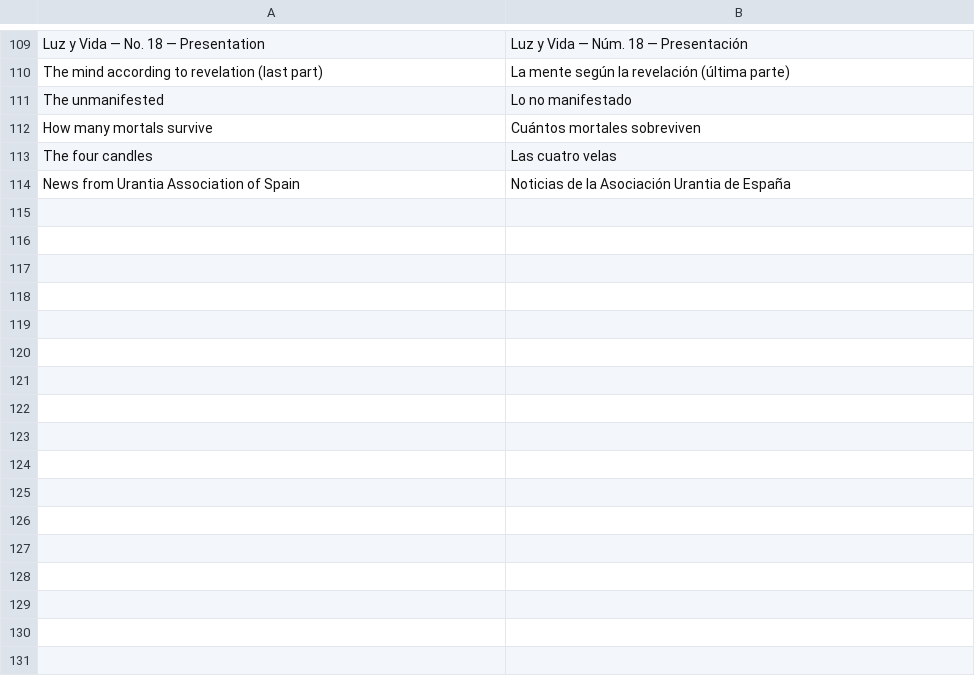
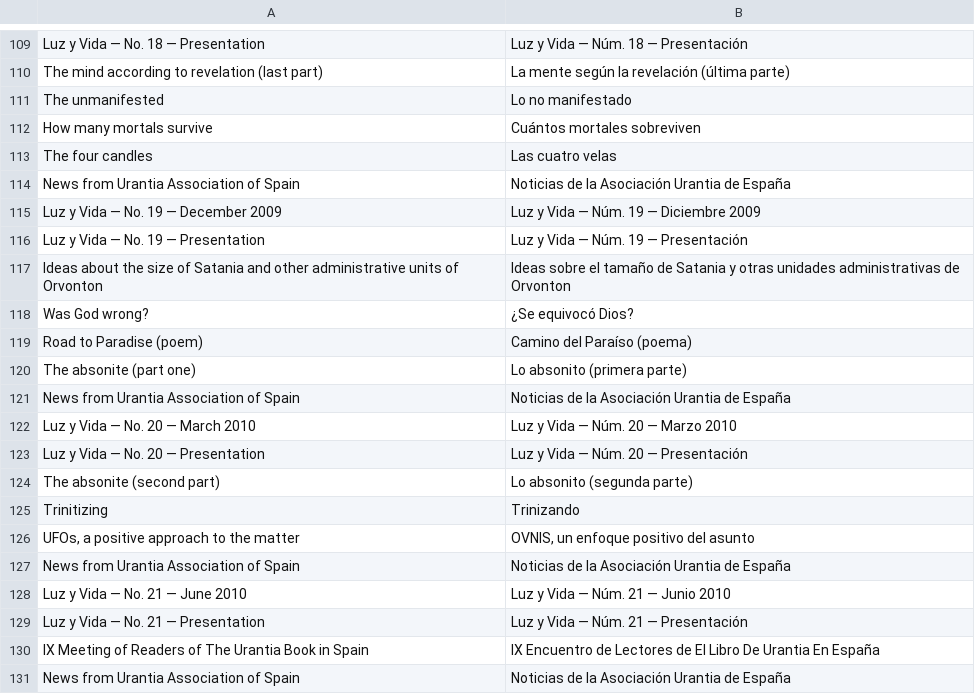
Before and after one commit to JanHerca/urantiapedia, a TSV file: input/txt/articles-es/articles_luz_y_vida.tsv, drawn as a sheet; only a part is shown, gaps mark what is left out; the diff names each change by its address in the sheet, - before the commit and + after, or states it on an @@ line.

```diff
--- a/input/txt/articles-es/articles_luz_y_vida.tsv
+++ b/input/txt/articles-es/articles_luz_y_vida.tsv
+row 115: Luz y Vida — No. 19 — December 2009 | Luz y Vida — Núm. 19 — Diciembre 2009
+row 116: Luz y Vida — No. 19 — Presentation | Luz y Vida — Núm. 19 — Presentación
+row 117: Ideas about the size of Satania and other administrative units of Orvonton | Ideas sobre el tamaño de Satania y otras unidades administrativas de Orvonton
+row 118: Was God wrong? | ¿Se equivocó Dios?
+row 119: Road to Paradise (poem) | Camino del Paraíso (poema)
+row 120: The absonite (part one) | Lo absonito (primera parte)
+row 121: News from Urantia Association of Spain | Noticias de la Asociación Urantia de España
+row 122: Luz y Vida — No. 20 — March 2010 | Luz y Vida — Núm. 20 — Marzo 2010
+row 123: Luz y Vida — No. 20 — Presentation | Luz y Vida — Núm. 20 — Presentación
+row 124: The absonite (second part) | Lo absonito (segunda parte)
+row 125: Trinitizing | Trinizando
+row 126: UFOs, a positive approach to the matter | OVNIS, un enfoque positivo del asunto
+row 127: News from Urantia Association of Spain | Noticias de la Asociación Urantia de España
+row 128: Luz y Vida — No. 21 — June 2010 | Luz y Vida — Núm. 21 — Junio 2010
+row 129: Luz y Vida — No. 21 — Presentation | Luz y Vida — Núm. 21 — Presentación
+row 130: IX Meeting of Readers of The Urantia Book in Spain | IX Encuentro de Lectores de El Libro De Urantia En España
+row 131: News from Urantia Association of Spain | Noticias de la Asociación Urantia de España
```
Also changed, not shown: input/txt/articles-en/articles_luz_y_vida.tsv, 51 other files.
